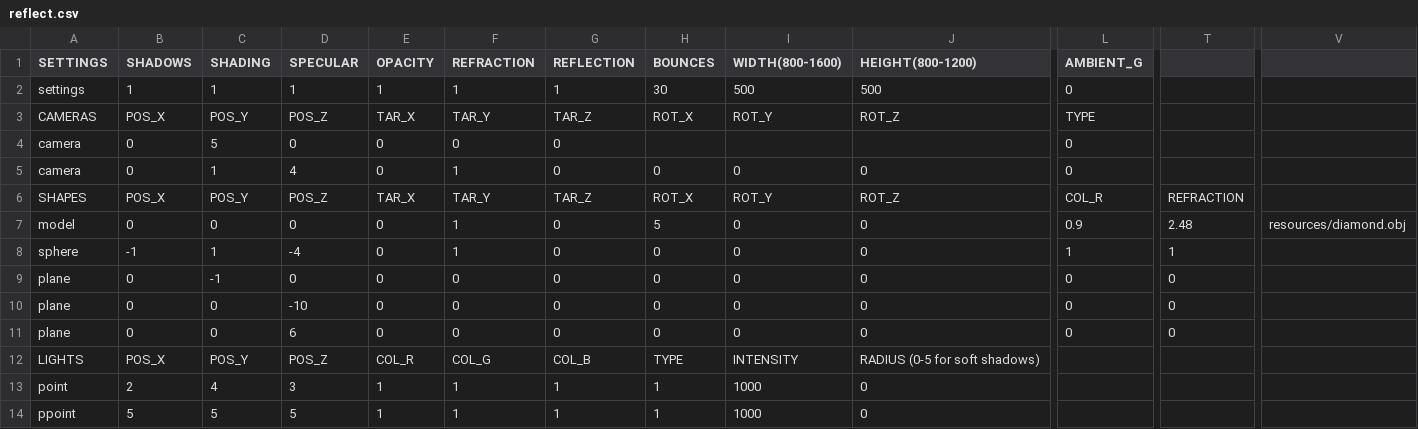
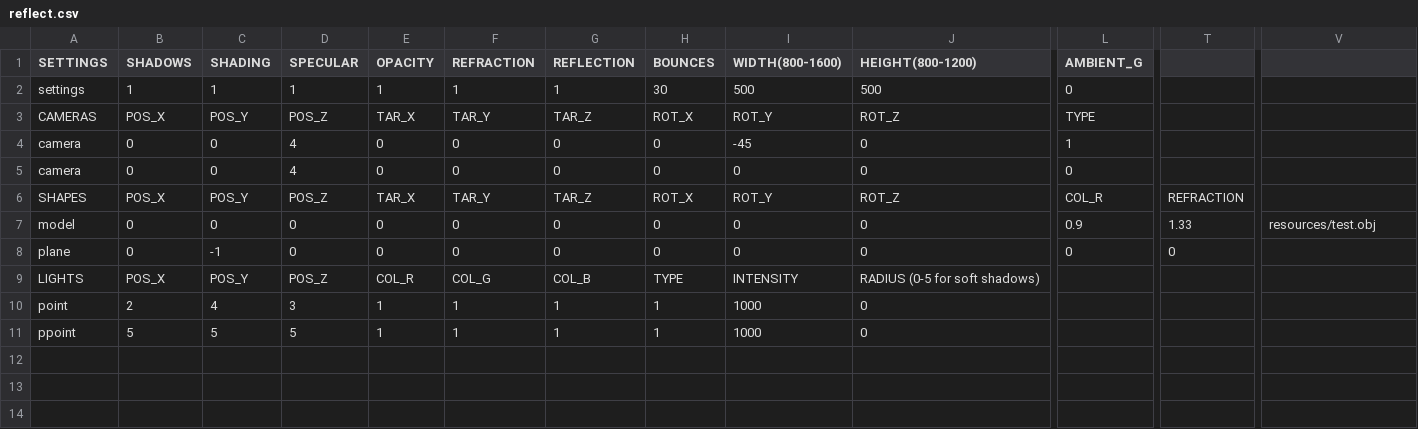
Before and after one commit to rasmusjaa/rt, a CSV file: resources/reflect.csv, drawn as a sheet; only a part is shown, gaps mark what is left out; rows hold the shown columns only; the diff names each change by its address in the sheet, - before the commit and + after, or states it on an @@ line.

```diff
--- a/resources/reflect.csv
+++ b/resources/reflect.csv
-C4 (SHADING): 5
+C4 (SHADING): 0
-D4 (SPECULAR): 0
+D4 (SPECULAR): 4
-H4 (BOUNCES): (empty)
+H4 (BOUNCES): 0
-I4 (WIDTH(800-1600)): (empty)
+I4 (WIDTH(800-1600)): -45
-J4 (HEIGHT(800-1200)): (empty)
+J4 (HEIGHT(800-1200)): 0
-L4 (AMBIENT_G): 0
+L4 (AMBIENT_G): 1
-C5 (SHADING): 1
+C5 (SHADING): 0
-F5 (REFRACTION): 1
+F5 (REFRACTION): 0
-F7 (REFRACTION): 1
+F7 (REFRACTION): 0
-H7 (BOUNCES): 5
+H7 (BOUNCES): 0
-T7: 2.48
+T7: 1.33
-V7: resources/diamond.obj
+V7: resources/test.obj
-row 8: sphere | -1 | 1 | -4 | 0 | 1 | 0 | 0 | 0 | 0 | 1 | 1
-row 10: plane | 0 | 0 | -10 | 0 | 0 | 0 | 0 | 0 | 0 | 0 | 0
-row 11: plane | 0 | 0 | 6 | 0 | 0 | 0 | 0 | 0 | 0 | 0 | 0
```
Also changed, not shown: 1 other file.
